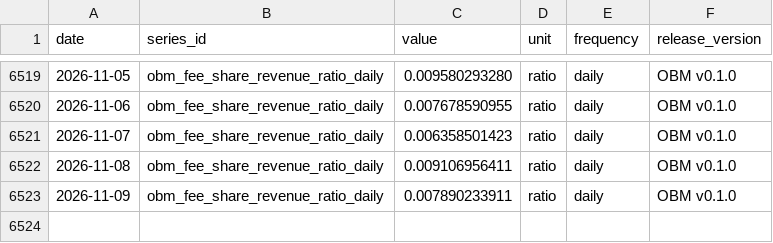
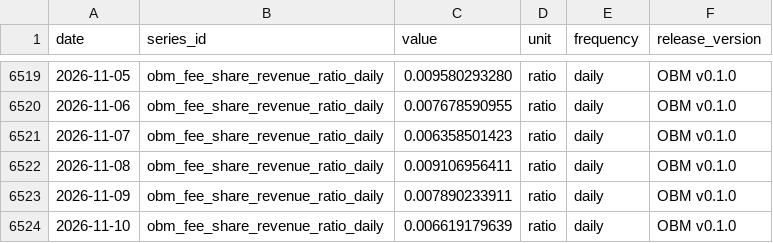
Before and after one commit to diegorllanos/open-bitcoin-metrics, a CSV file: metrics/obm_fee_share_revenue_ratio_daily/obm_fee_share_revenue_ratio_daily.csv, drawn as a sheet; only a part is shown, gaps mark what is left out; the diff names each change by its address in the sheet, - before the commit and + after, or states it on an @@ line.

```diff
--- a/metrics/obm_fee_share_revenue_ratio_daily/obm_fee_share_revenue_ratio_daily.csv
+++ b/metrics/obm_fee_share_revenue_ratio_daily/obm_fee_share_revenue_ratio_daily.csv
+row 6524: 2026-11-10 | obm_fee_share_revenue_ratio_daily | 0.006619179639 | ratio | daily | OBM v0.1.0
```
Also changed, not shown: metrics/obm_difficulty_eod_daily/obm_difficulty_eod_daily.csv, metrics/obm_est7d_hashrate_ehs_daily/obm_est7d_hashrate_ehs_daily.csv, 43 other files.
